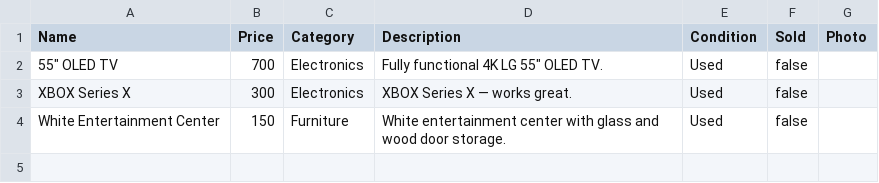
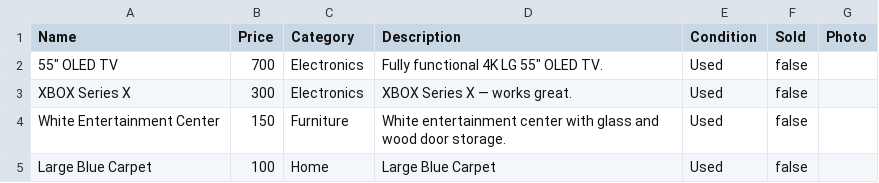
Before and after one commit to alex-lavar/home_sale, a CSV file: items.csv, drawn as a sheet.

Commit message:
Update items.csv

```diff
--- a/items.csv
+++ b/items.csv
@@ -4 +4,2 @@ XBOX Series X,300,Electronics,XBOX Series X — works great.,Used,false,
 White Entertainment Center,150,Furniture,White entertainment center with glass and wood door storage.,Used,false,
+Large Blue Carpet,100,Home,Large Blue Carpet,Used,false,
```
